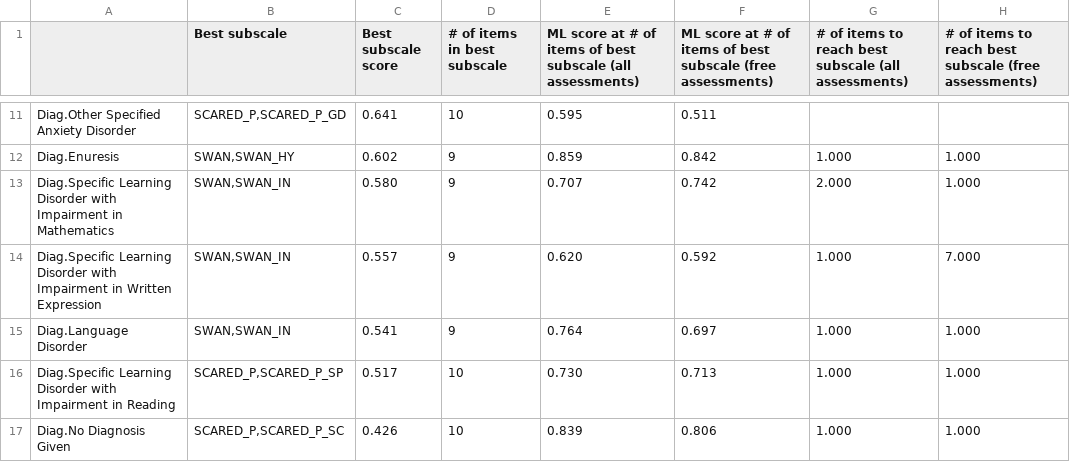
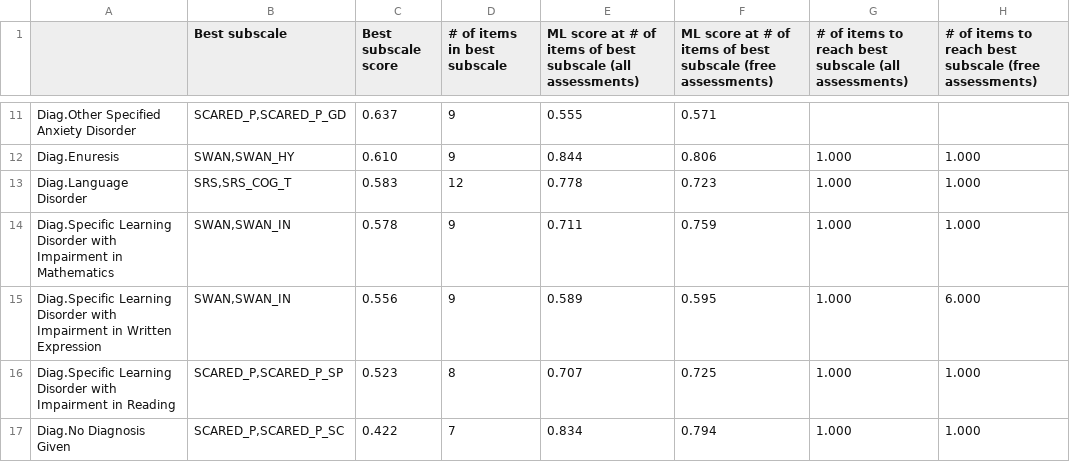
Before and after one commit to charlie42/HBN-scripts, a CSV file: output/manual_scoring_analysis/manual_subsale_scores_vs_ml.csv, drawn as a sheet; only a part is shown, gaps mark what is left out; removed rows and columns are numbered as before the commit, all else as after; the diff covers the shown part only; the diff names each change by its address in the sheet, - before the commit and + after, or states it on an @@ line.

```diff
--- a/output/manual_scoring_analysis/manual_subsale_scores_vs_ml.csv
+++ b/output/manual_scoring_analysis/manual_subsale_scores_vs_ml.csv
-C11 (Best subscale score): 0.641
+C11 (Best subscale score): 0.637
-D11 (# of items in best subscale): 10
+D11 (# of items in best subscale): 9
-E11: 0.595
+E11: 0.555
-F11: 0.511
+F11: 0.571
-C12 (Best subscale score): 0.602
+C12 (Best subscale score): 0.610
-E12: 0.859
+E12: 0.844
-F12: 0.842
+F12: 0.806
+row 13: Diag.Language Disorder | SRS,SRS_COG_T | 0.583 | 12 | 0.778 | 0.723 | 1.000 | 1.000
-C14 (Best subscale score): 0.580
+C14 (Best subscale score): 0.578
-E14: 0.707
+E14: 0.711
-F14: 0.742
+F14: 0.759
-G14: 2.000
+G14: 1.000
-C15 (Best subscale score): 0.557
+C15 (Best subscale score): 0.556
-E15: 0.620
+E15: 0.589
-F15: 0.592
+F15: 0.595
-H15: 7.000
+H15: 6.000
-row 15: Diag.Language Disorder | SWAN,SWAN_IN | 0.541 | 9 | 0.764 | 0.697 | 1.000 | 1.000
-C16 (Best subscale score): 0.517
+C16 (Best subscale score): 0.523
-D16 (# of items in best subscale): 10
+D16 (# of items in best subscale): 8
-E16: 0.730
+E16: 0.707
-F16: 0.713
+F16: 0.725
-C17 (Best subscale score): 0.426
+C17 (Best subscale score): 0.422
-D17 (# of items in best subscale): 10
+D17 (# of items in best subscale): 7
-E17: 0.839
+E17: 0.834
-F17: 0.806
+F17: 0.794
```
Also changed, not shown: 3 added rows, 3 removed rows and 26 edited cells elsewhere in this file, output/compare_orig_vs_subsets.csv, output/eval_orig.csv, 9 other files.
